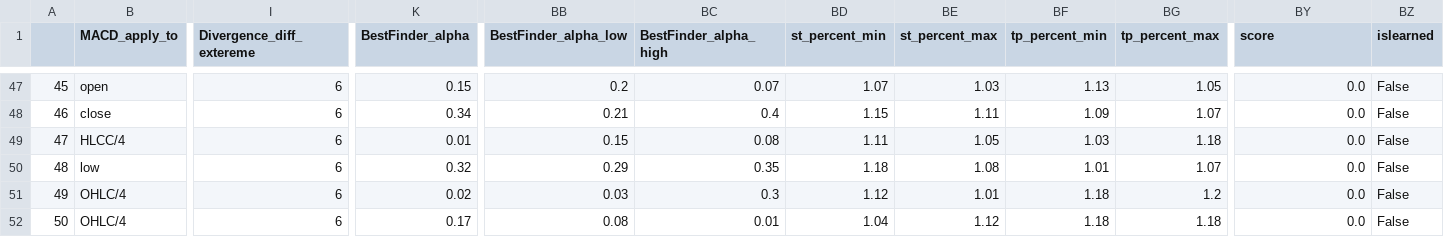
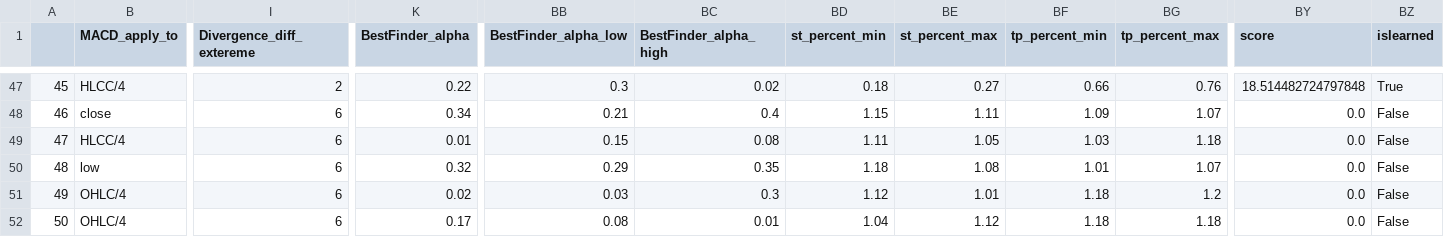
Before and after one commit to Mehrshad-Sorena/ShadBot, a CSV file: src/indicators/MACD/GeneticLearning_DB/society/secondry/buy/XAUUSD_i.csv, drawn as a sheet; only a part is shown, gaps mark what is left out; the diff covers the shown part only; the diff names each change by its address in the sheet, - before the commit and + after, or states it on an @@ line.

```diff
--- a/src/indicators/MACD/GeneticLearning_DB/society/secondry/buy/XAUUSD_i.csv
+++ b/src/indicators/MACD/GeneticLearning_DB/society/secondry/buy/XAUUSD_i.csv
-B47 (MACD_apply_to): open
+B47 (MACD_apply_to): HLCC/4
-I47 (Divergence_diff_extereme): 6
+I47 (Divergence_diff_extereme): 2
-K47 (BestFinder_alpha): 0.15
+K47 (BestFinder_alpha): 0.22
-BB47 (BestFinder_alpha_low): 0.2
+BB47 (BestFinder_alpha_low): 0.3
-BC47 (BestFinder_alpha_high): 0.07
+BC47 (BestFinder_alpha_high): 0.02
-BD47 (st_percent_min): 1.07
+BD47 (st_percent_min): 0.18
-BE47 (st_percent_max): 1.03
+BE47 (st_percent_max): 0.27
-BF47 (tp_percent_min): 1.13
+BF47 (tp_percent_min): 0.66
-BG47 (tp_percent_max): 1.05
+BG47 (tp_percent_max): 0.76
-BY47 (score): 0.0
+BY47 (score): 18.514482724797848
-BZ47 (islearned): False
+BZ47 (islearned): True
```
Also changed, not shown: 109 edited cells elsewhere in this file, src/indicators/MACD/GeneticLearning_DB/elites/secondry/buy/XAUUSD_i_ChromosomeResults.csv, src/indicators/MACD/GeneticLearning_DB/elites/secondry/buy/XAUUSD_i_LearningResults.csv, 1 other file.
